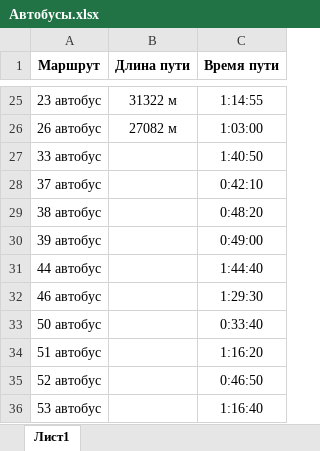
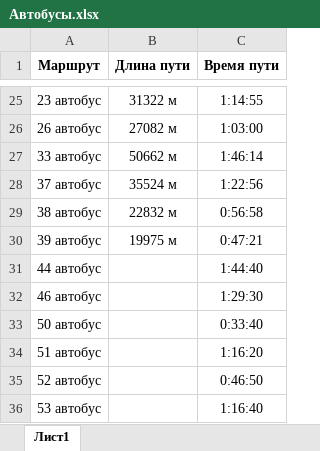
Before and after one commit to makspayn/Transport-Traffic-Simulation, an Excel workbook: Transport Traffic Simulation/Автобусы.xlsx, sheet Лист1, drawn as a sheet; only a part is shown, gaps mark what is left out; values as stored, in another font and other column widths than the file's, no borders; the diff names each change by its address in the sheet, - before the commit and + after, or states it on an @@ line.

Commit message:
Обновлены маршруты 33, 37, 38 и 39 автобусов.

```diff
--- a/Transport Traffic Simulation/Автобусы.xlsx (sheet Лист1)
+++ b/Transport Traffic Simulation/Автобусы.xlsx (sheet Лист1)
-B27 (Длина пути): (empty)
+B27 (Длина пути): 50662 м
-C27 (Время пути): 1:40:50
+C27 (Время пути): 1:46:14
-B28 (Длина пути): (empty)
+B28 (Длина пути): 35524 м
-C28 (Время пути): 0:42:10
+C28 (Время пути): 1:22:56
-B29 (Длина пути): (empty)
+B29 (Длина пути): 22832 м
-C29 (Время пути): 0:48:20
+C29 (Время пути): 0:56:58
-B30 (Длина пути): (empty)
+B30 (Длина пути): 19975 м
-C30 (Время пути): 0:49:00
+C30 (Время пути): 0:47:21
```
Also changed, not shown: 5 other files.
